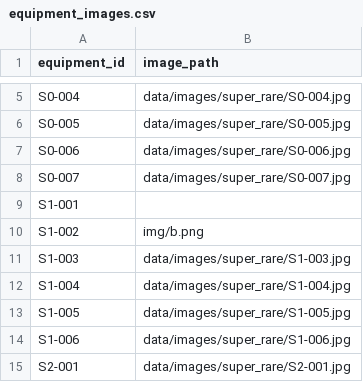
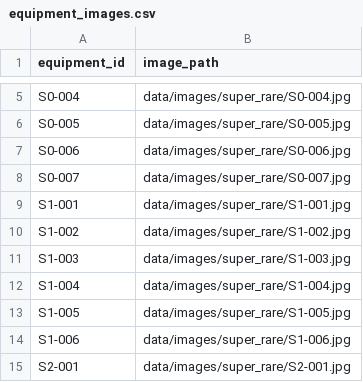
Before and after one commit to luohaoyan/AzurLaneResearchTracker, a CSV file: data/equipment_images.csv, drawn as a sheet; only a part is shown, gaps mark what is left out.

```diff
--- a/data/equipment_images.csv
+++ b/data/equipment_images.csv
@@ -8,4 +8,4 @@ S0-006,data/images/super_rare/S0-006.jpg
 S0-007,data/images/super_rare/S0-007.jpg
-S1-001,
-S1-002,img/b.png
+S1-001,data/images/super_rare/S1-001.jpg
+S1-002,data/images/super_rare/S1-002.jpg
 S1-003,data/images/super_rare/S1-003.jpg
```
Also changed, not shown: data/research_phases.csv, 11 other files.
